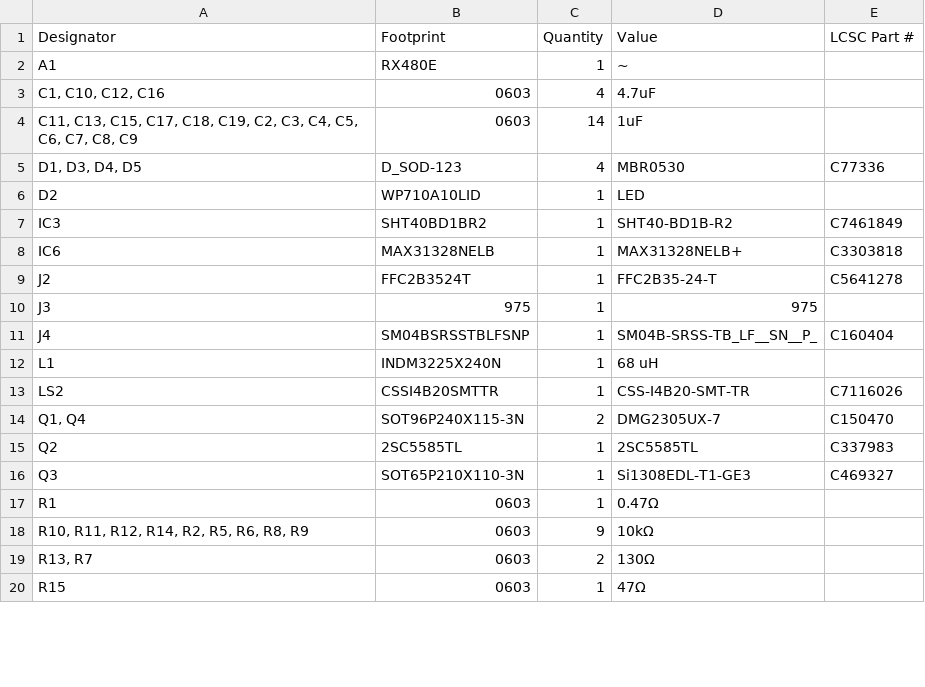
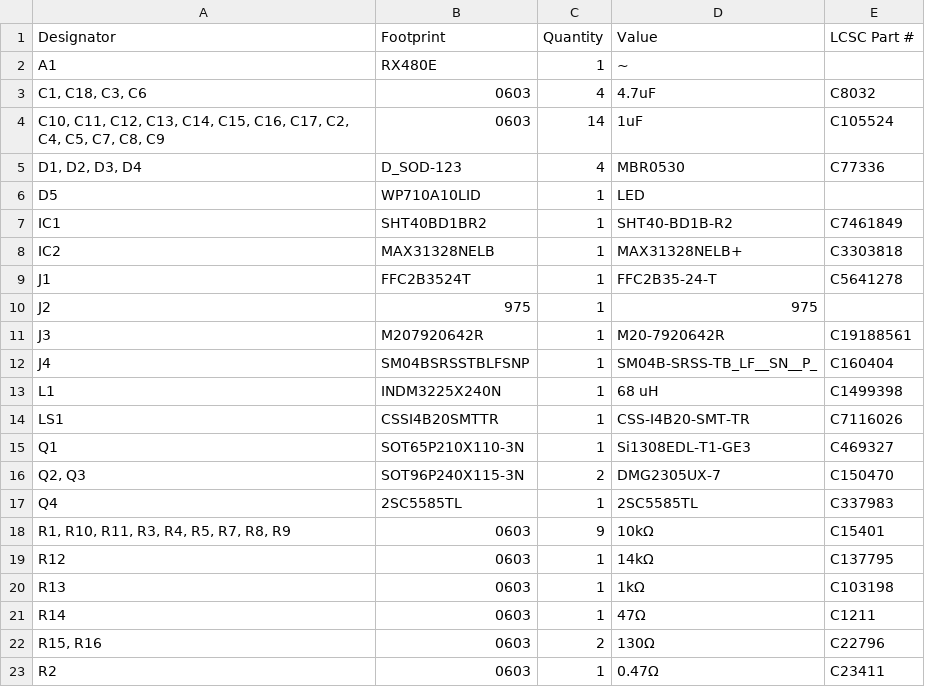
Before and after one commit to bbokser/persuasive_waker, a CSV file: hw/alarm/production/bom.csv, drawn as a sheet; only a part is shown; the diff covers the shown part only.

Commit message:
Add LCSC PNs, Replace through-hole breakouts with SMD header, reannotate

```diff
--- a/hw/alarm/production/bom.csv
+++ b/hw/alarm/production/bom.csv
@@ -2,19 +2,22 @@
 A1,RX480E,1,~,
-"C1, C10, C12, C16",0603,4,4.7uF,
-"C11, C13, C15, C17, C18, C19, C2, C3, C4, C5, C6, C7, C8, C9",0603,14,1uF,
-"D1, D3, D4, D5",D_SOD-123,4,MBR0530,C77336
-D2,WP710A10LID,1,LED,
-IC3,SHT40BD1BR2,1,SHT40-BD1B-R2,C7461849
-IC6,MAX31328NELB,1,MAX31328NELB+,C3303818
-J2,FFC2B3524T,1,FFC2B35-24-T,C5641278
-J3,975,1,975,
+"C1, C18, C3, C6",0603,4,4.7uF,C8032
+"C10, C11, C12, C13, C14, C15, C16, C17, C2, C4, C5, C7, C8, C9",0603,14,1uF,C105524
+"D1, D2, D3, D4",D_SOD-123,4,MBR0530,C77336
+D5,WP710A10LID,1,LED,
+IC1,SHT40BD1BR2,1,SHT40-BD1B-R2,C7461849
+IC2,MAX31328NELB,1,MAX31328NELB+,C3303818
+J1,FFC2B3524T,1,FFC2B35-24-T,C5641278
+J2,975,1,975,
+J3,M207920642R,1,M20-7920642R,C19188561
 J4,SM04BSRSSTBLFSNP,1,SM04B-SRSS-TB_LF__SN__P_,C160404
-L1,INDM3225X240N,1,68 uH,
-LS2,CSSI4B20SMTTR,1,CSS-I4B20-SMT-TR,C7116026
-"Q1, Q4",SOT96P240X115-3N,2,DMG2305UX-7,C150470
-Q2,2SC5585TL,1,2SC5585TL,C337983
-Q3,SOT65P210X110-3N,1,Si1308EDL-T1-GE3,C469327
-R1,0603,1,0.47Ω,
-"R10, R11, R12, R14, R2, R5, R6, R8, R9",0603,9,10kΩ,
-"R13, R7",0603,2,130Ω,
-R15,0603,1,47Ω,
+L1,INDM3225X240N,1,68 uH,C1499398
+LS1,CSSI4B20SMTTR,1,CSS-I4B20-SMT-TR,C7116026
+Q1,SOT65P210X110-3N,1,Si1308EDL-T1-GE3,C469327
+"Q2, Q3",SOT96P240X115-3N,2,DMG2305UX-7,C150470
+Q4,2SC5585TL,1,2SC5585TL,C337983
+"R1, R10, R11, R3, R4, R5, R7, R8, R9",0603,9,10kΩ,C15401
+R12,0603,1,14kΩ,C137795
+R13,0603,1,1kΩ,C103198
+R14,0603,1,47Ω,C1211
+"R15, R16",0603,2,130Ω,C22796
+R2,0603,1,0.47Ω,C23411
```
Also changed, not shown: 2 removed rows and 6 edited cells elsewhere in this file, hw/alarm/production/designators.csv, 12 other files.
